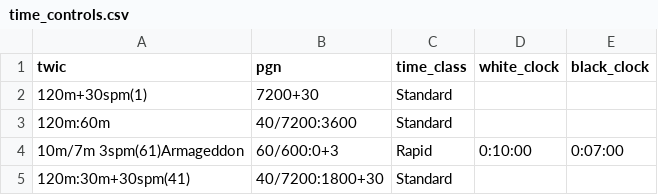
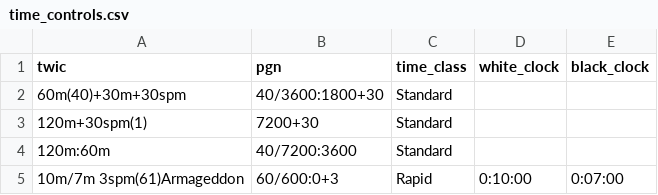
Before and after one commit to jackstenglein/chess-dojo-scheduler, a CSV file: backend/twicService/time_controls.csv, drawn as a sheet; only a part is shown; the shorter side is filled out with more unchanged rows; the diff names each change by its address in the sheet, - before the commit and + after, or states it on an @@ line.

Commit message:
fix(twic): add new time control

```diff
--- a/backend/twicService/time_controls.csv
+++ b/backend/twicService/time_controls.csv
+row 2: 60m(40)+30m+30spm | 40/3600:1800+30 | Standard
```
